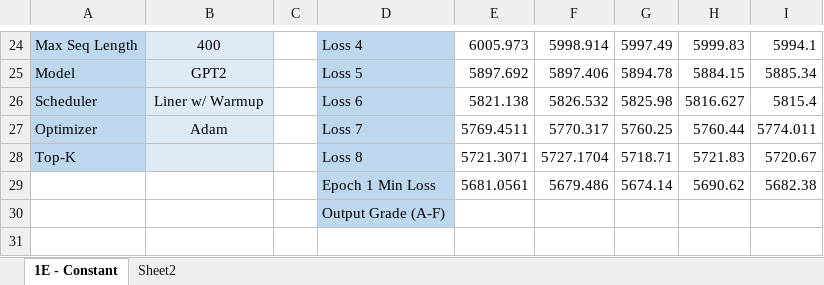
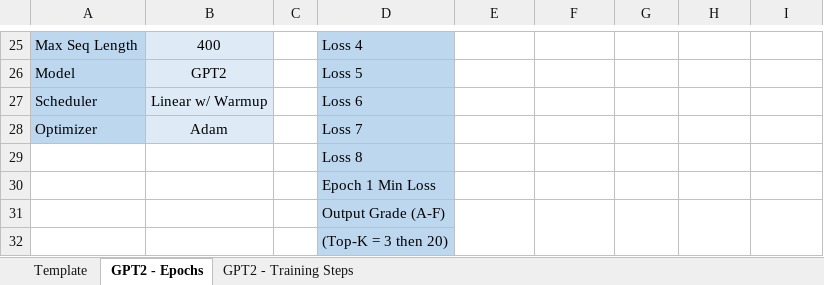
Before and after one commit to mjshalash/gpt-2-joker-bot, an Excel workbook: model_testing/shortjokesclean/shortjokesclean.xlsx, sheet GPT2 - Epochs, drawn as a sheet; only a part is shown, gaps mark what is left out; values as stored, in another font and other column widths than the file's, no borders; removed rows and columns are numbered as before the commit, all else as after; the diff covers the shown part only; the diff names each change by its address in the sheet, - before the commit and + after, or states it on an @@ line.

```diff
--- a/model_testing/shortjokesclean/shortjokesclean.xlsx (sheet GPT2 - Epochs)
+++ b/model_testing/shortjokesclean/shortjokesclean.xlsx (sheet GPT2 - Epochs)
-sheet tab: 1E - Constant
+sheet tab: GPT2 - Epochs
-sheet tab: Sheet2
+sheet tab: Template
+sheet tab: GPT2 - Training Steps
-E25: 6005.973
+E25: (empty)
-F25: 5998.914
+F25: (empty)
-G25: 5997.49
+G25: (empty)
-H25: 5999.83
+H25: (empty)
-I25: 5994.1
+I25: (empty)
-E26: 5897.692
+E26: (empty)
-F26: 5897.406
+F26: (empty)
-G26: 5894.78
+G26: (empty)
-H26: 5884.15
+H26: (empty)
-I26: 5885.34
+I26: (empty)
-B27: Liner w/ Warmup
+B27: Linear w/ Warmup
-E27: 5821.138
+E27: (empty)
-F27: 5826.532
+F27: (empty)
-G27: 5825.98
+G27: (empty)
-H27: 5816.627
+H27: (empty)
-I27: 5815.4
+I27: (empty)
-E28: 5769.4511
+E28: (empty)
-F28: 5770.317
+F28: (empty)
-G28: 5760.25
+G28: (empty)
-H28: 5760.44
+H28: (empty)
-I28: 5774.011
+I28: (empty)
-row 28: Top-K |  |  | Loss 8 | 5721.3071 | 5727.1704 | 5718.71 | 5721.83 | 5720.67
-row 29:  |  |  | Epoch 1 Min Loss | 5681.0561 | 5679.486 | 5674.14 | 5690.62 | 5682.38
+row 29:  |  |  | Loss 8
+row 30:  |  |  | Epoch 1 Min Loss
+E31:E32 merged
+F31:F32 merged
+G31:G32 merged
+H31:H32 merged
+I31:I32 merged
+row 32:  |  |  | (Top-K = 3 then 20)
```
Also changed, not shown: 4 added rows, 3 removed rows, 14 edited cells, cell formats and merged cells elsewhere in this sheet, 1 other file.
